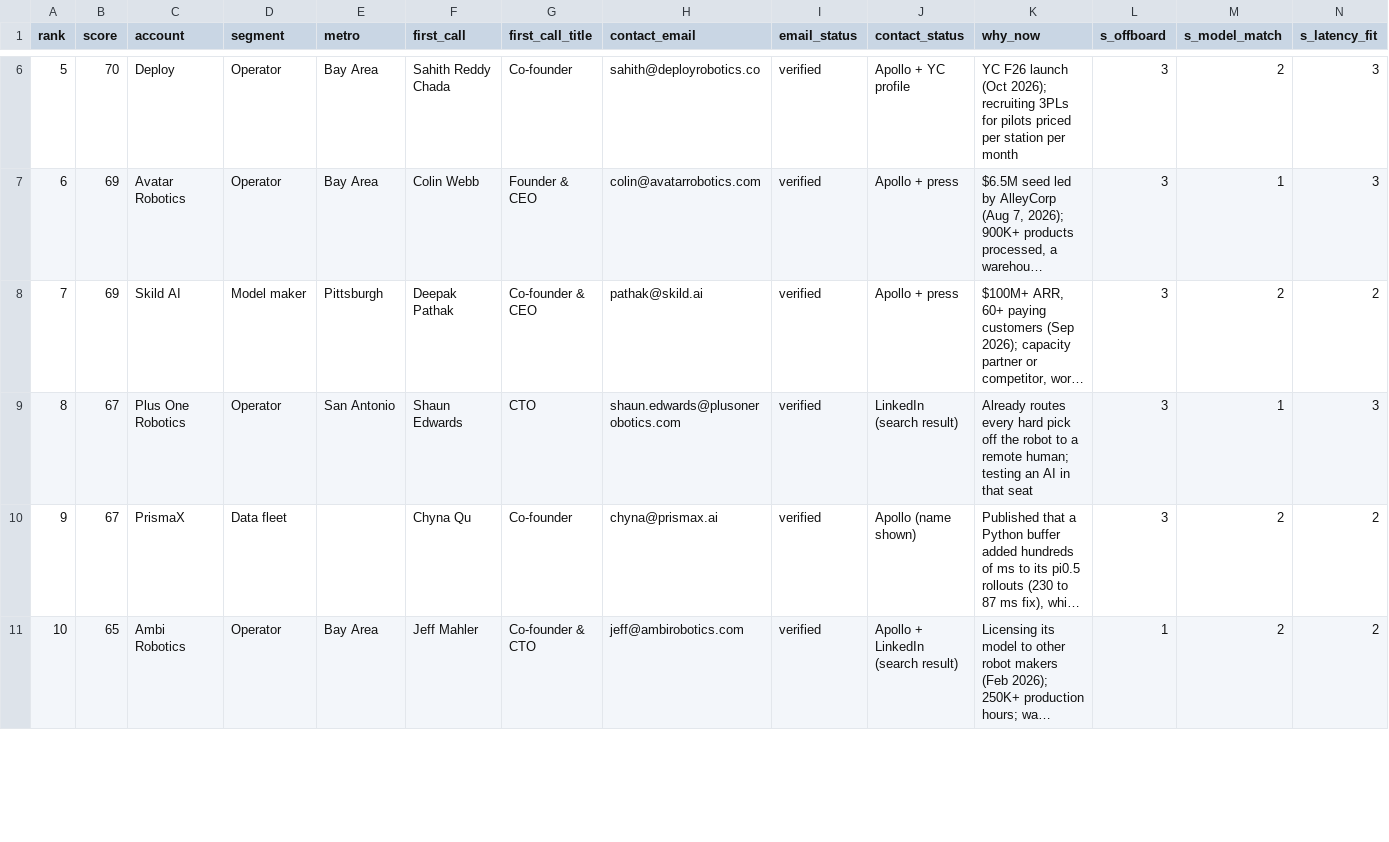
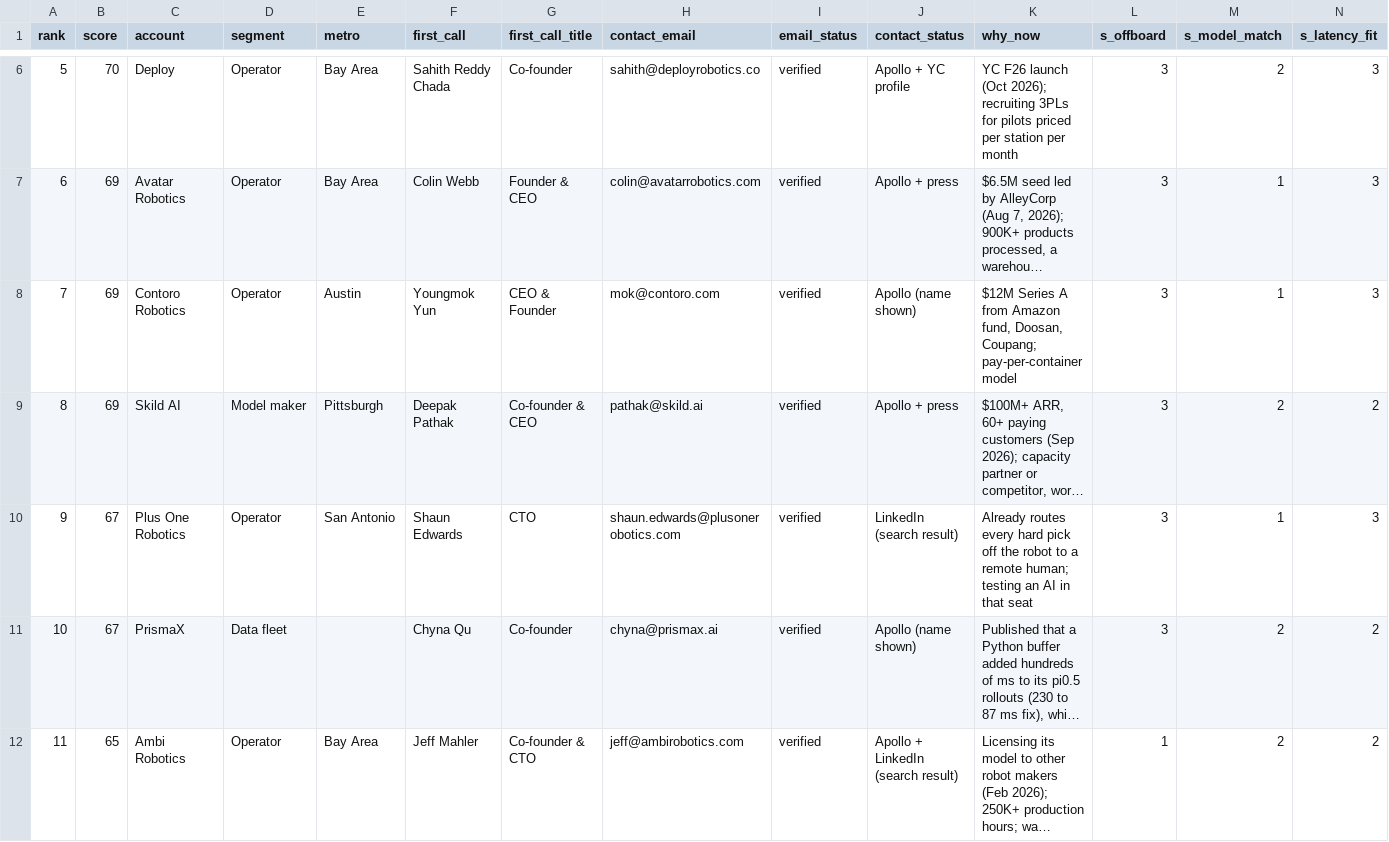
Before and after one commit to Abdullah-coder25/Robot-Fleet-Inference, a CSV file: out/ranked.csv, drawn as a sheet; only a part is shown, gaps mark what is left out; long unchanged cells end in …; addresses are those after the commit; rows hold the shown columns only; the diff covers the shown part only; the diff names each change by its address in the sheet, - before the commit and + after, or states it on an @@ line.

```diff
--- a/out/ranked.csv
+++ b/out/ranked.csv
+row 8: 7 | 69 | Contoro Robotics | Operator | Austin | Youngmok Yun | CEO & Founder | mok@contoro.com | verified | Apollo (name shown) | $12M Series A from Amazon fund, Doosan, Coupang; pay-per-container model | 3 | 1 | 3
@@ column A (rank) renumbered from row 9 down @@
```
Also changed, not shown: 3 added rows, 3 removed rows and 2 edited cells elsewhere in this file, data/accounts.csv, 2 other files.
